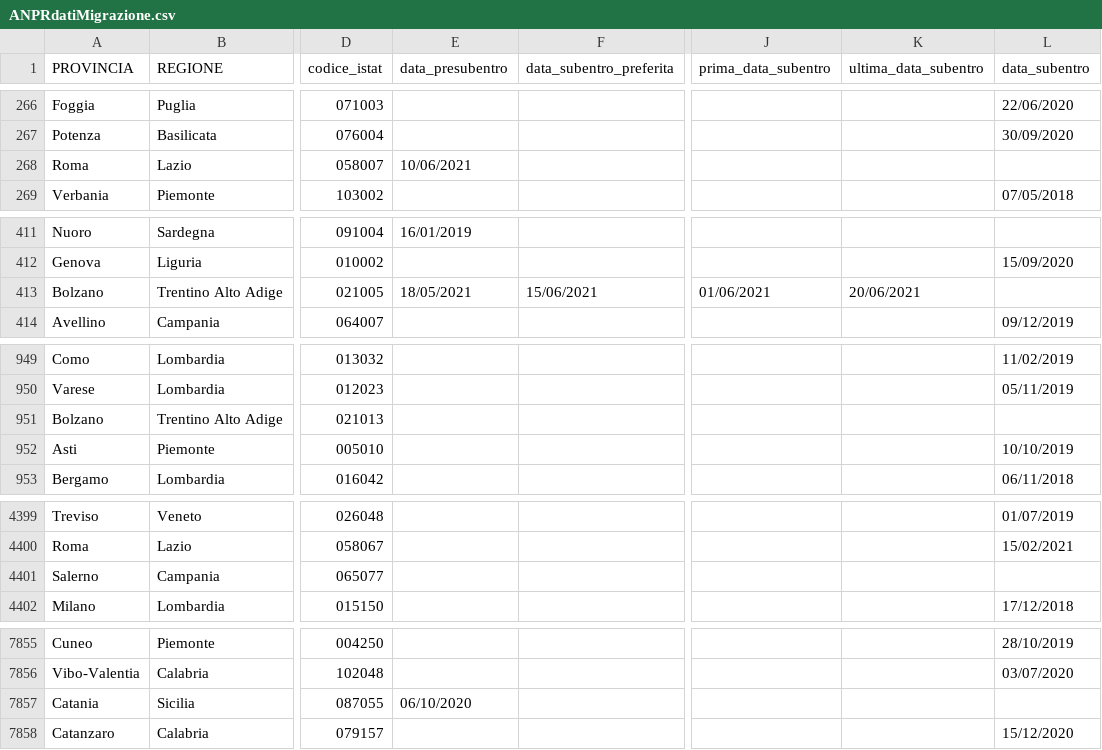
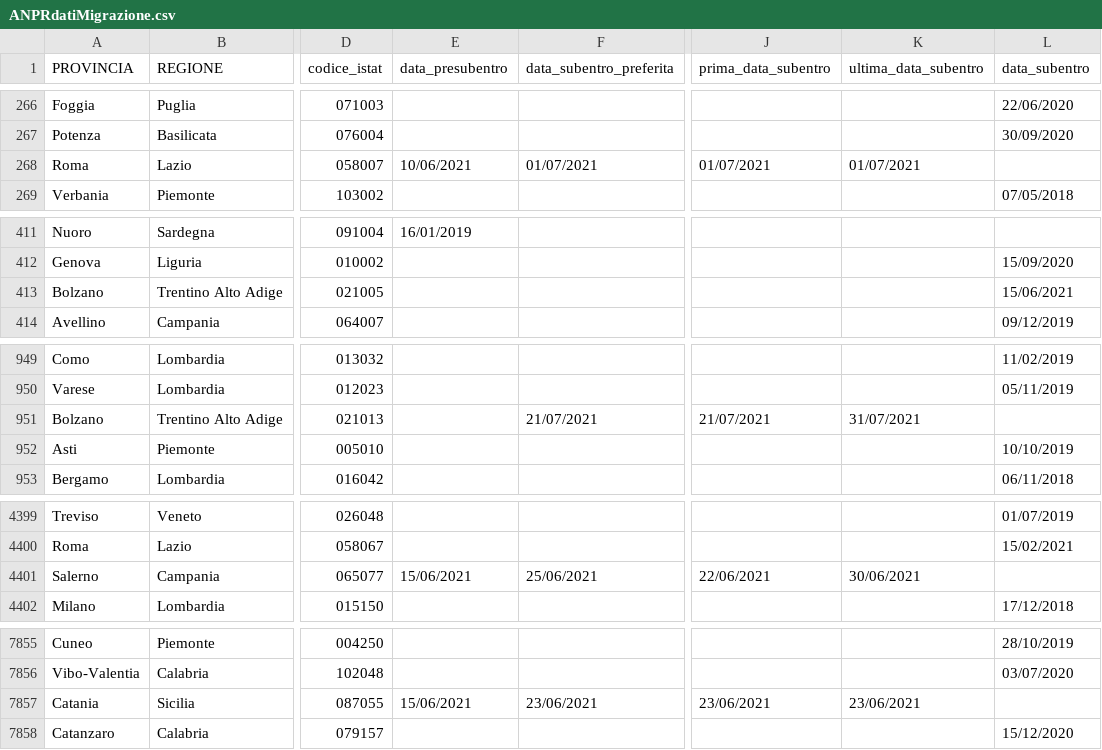
Before and after one commit to aborruso/archivioDatiPubbliciPreziosi, a CSV file: docs/ANPRdatiMigrazione/ANPRdatiMigrazione.csv, drawn as a sheet; only a part is shown, gaps mark what is left out; the diff covers the shown part only; the diff names each change by its address in the sheet, - before the commit and + after, or states it on an @@ line.

```diff
--- a/docs/ANPRdatiMigrazione/ANPRdatiMigrazione.csv
+++ b/docs/ANPRdatiMigrazione/ANPRdatiMigrazione.csv
-F268 (data_subentro_preferita): (empty)
+F268 (data_subentro_preferita): 01/07/2021
-J268 (prima_data_subentro): (empty)
+J268 (prima_data_subentro): 01/07/2021
-K268 (ultima_data_subentro): (empty)
+K268 (ultima_data_subentro): 01/07/2021
-E413 (data_presubentro): 18/05/2021
+E413 (data_presubentro): (empty)
-F413 (data_subentro_preferita): 15/06/2021
+F413 (data_subentro_preferita): (empty)
-J413 (prima_data_subentro): 01/06/2021
+J413 (prima_data_subentro): (empty)
-K413 (ultima_data_subentro): 20/06/2021
+K413 (ultima_data_subentro): (empty)
-L413 (data_subentro): (empty)
+L413 (data_subentro): 15/06/2021
-F951 (data_subentro_preferita): (empty)
+F951 (data_subentro_preferita): 21/07/2021
-J951 (prima_data_subentro): (empty)
+J951 (prima_data_subentro): 21/07/2021
-K951 (ultima_data_subentro): (empty)
+K951 (ultima_data_subentro): 31/07/2021
-E4401 (data_presubentro): (empty)
+E4401 (data_presubentro): 15/06/2021
-F4401 (data_subentro_preferita): (empty)
+F4401 (data_subentro_preferita): 25/06/2021
-J4401 (prima_data_subentro): (empty)
+J4401 (prima_data_subentro): 22/06/2021
-K4401 (ultima_data_subentro): (empty)
+K4401 (ultima_data_subentro): 30/06/2021
-E7857 (data_presubentro): 06/10/2020
+E7857 (data_presubentro): 15/06/2021
-F7857 (data_subentro_preferita): (empty)
+F7857 (data_subentro_preferita): 23/06/2021
-J7857 (prima_data_subentro): (empty)
+J7857 (prima_data_subentro): 23/06/2021
-K7857 (ultima_data_subentro): (empty)
+K7857 (ultima_data_subentro): 23/06/2021
```
Also changed, not shown: 83 edited cells elsewhere in this file.
